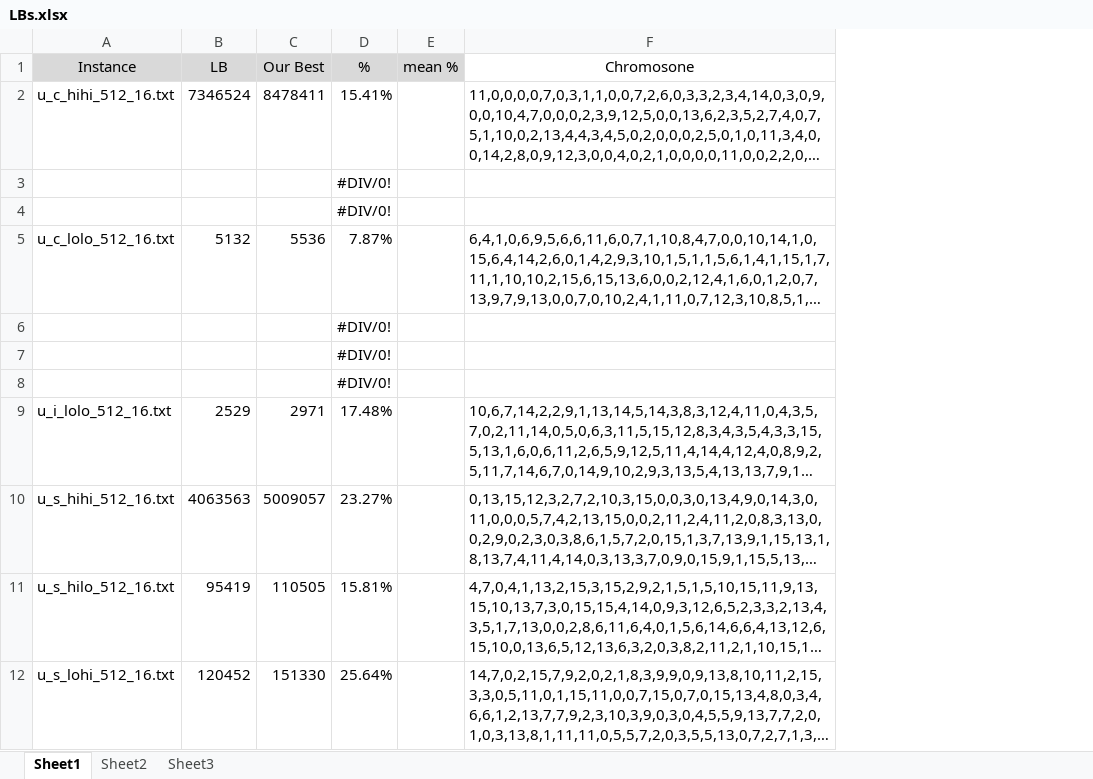
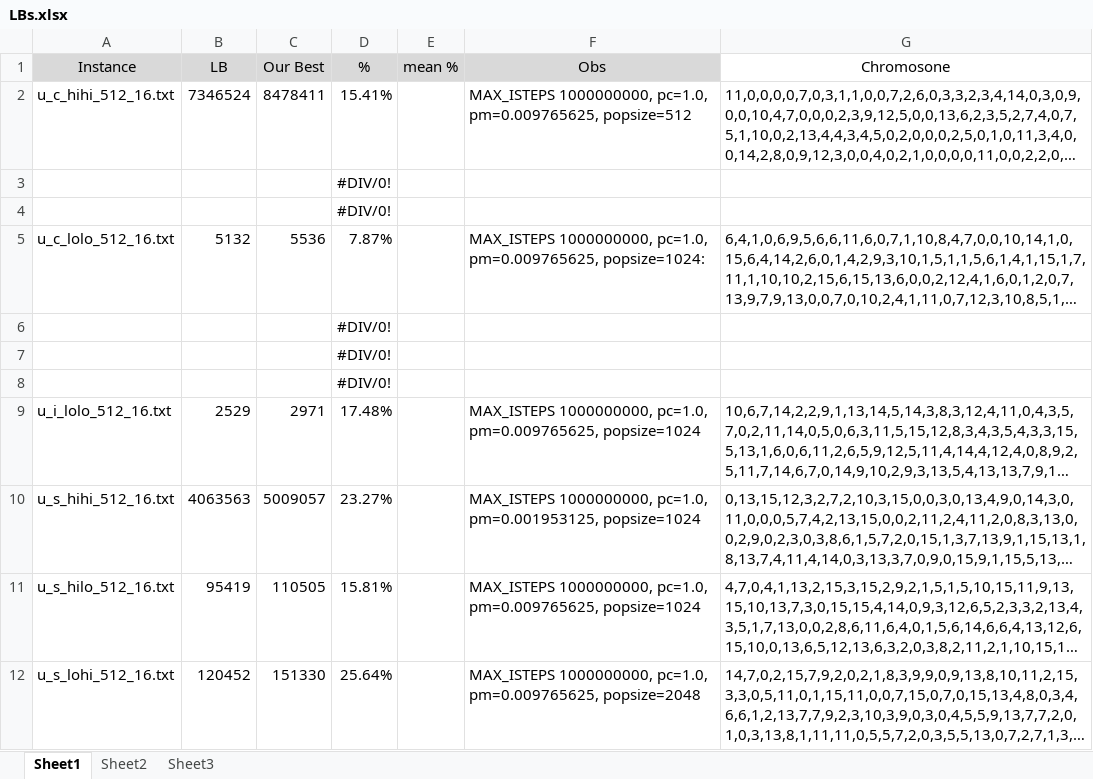
Before and after one commit to treisto/Project_GA, an Excel workbook: LBs.xlsx, sheet Sheet1, drawn as a sheet; long unchanged cells end in …; values as stored, in another font and other column widths than the file's, no borders; the diff names each change by its address in the sheet, - before the commit and + after, or states it on an @@ line.

```diff
--- a/LBs.xlsx (sheet Sheet1)
+++ b/LBs.xlsx (sheet Sheet1)
+column F (Obs), rows 2-12: MAX_ISTEPS 1000000000, pc=1.0, pm=0.009765625, popsize=512 |  |  | MAX_ISTEPS 1000000000, pc=1.0, pm=0.009765625, popsize=1024: |  |  |  | MAX_ISTEPS 1000000000, pc=1.0, pm=0.009765625, popsize=1024 | MAX_ISTEPS 1000000000, pc=1.0, pm=0.001953125, popsize=1024 | MAX_ISTEPS 1000000000, pc=1.0, pm=0.009765625, popsize=1024 | MAX_ISTEPS 1000000000, pc=1.0, pm=0.009765625, popsize=2048
```
Also changed, not shown: 1 other file.
